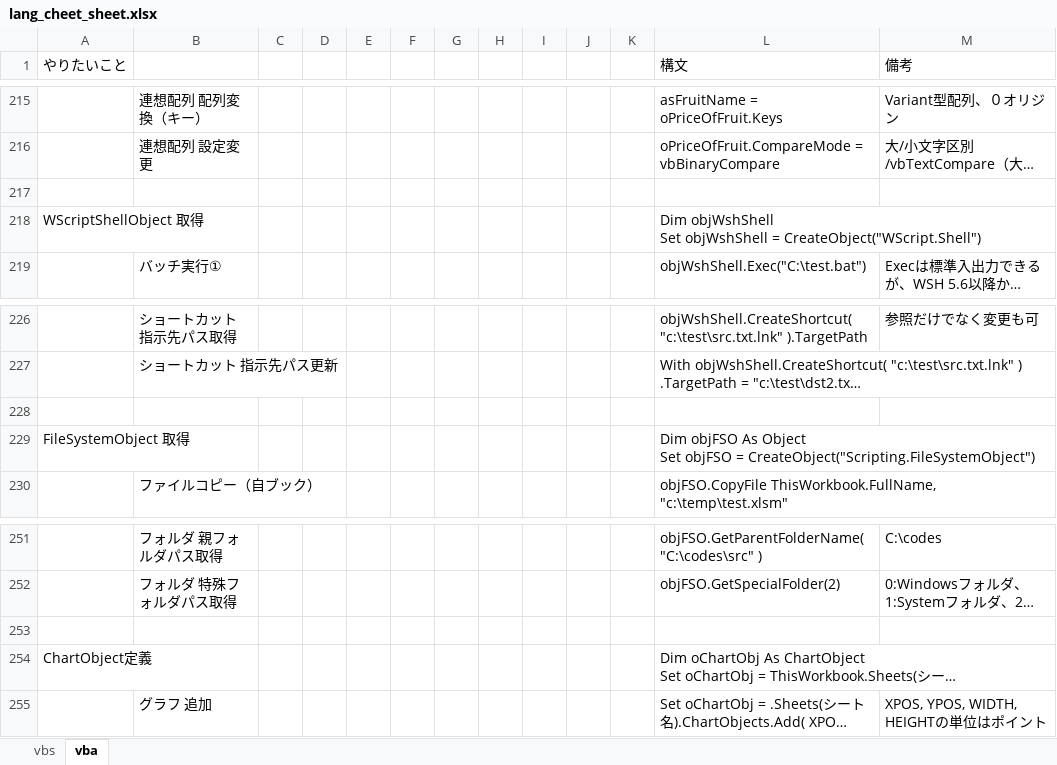
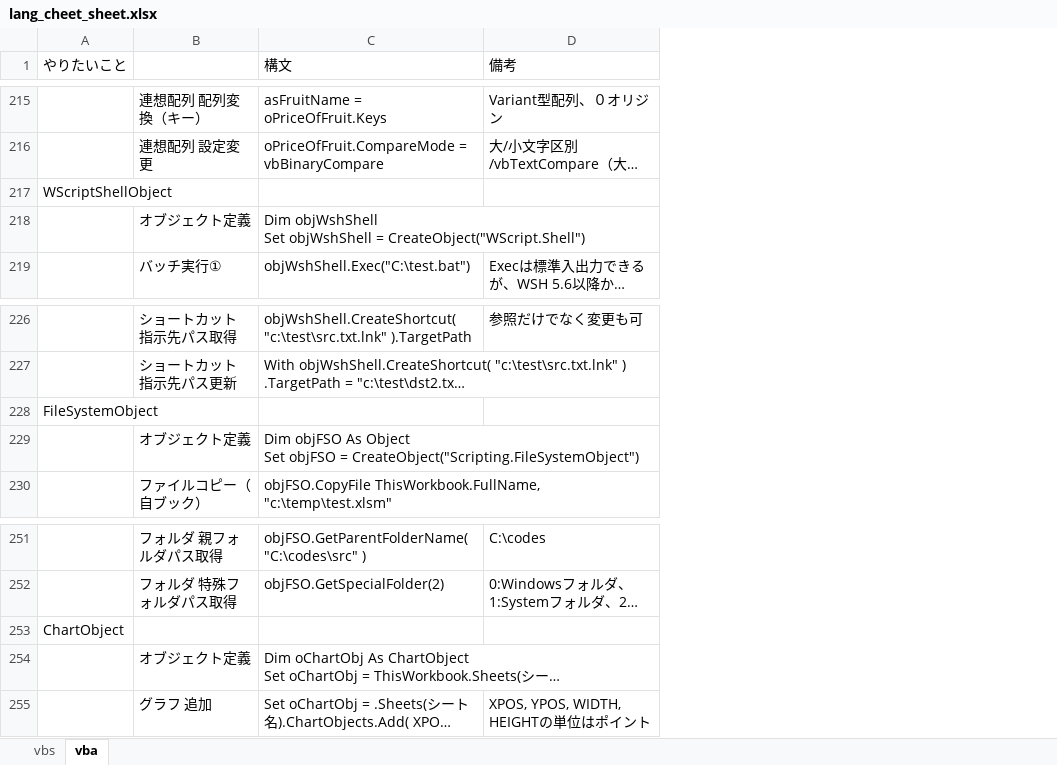
Before and after one commit to draemonash2/codes, an Excel workbook: lang_cheet_sheet.xlsx, sheet vba, drawn as a sheet; only a part is shown, gaps mark what is left out; long unchanged cells end in …; values as stored, in another font and other column widths than the file's, no cell formats; removed rows and columns are numbered as before the commit, all else as after; the diff covers the shown part only; the diff names each change by its address in the sheet, - before the commit and + after, or states it on an @@ line.

```diff
--- a/lang_cheet_sheet.xlsx (sheet vba)
+++ b/lang_cheet_sheet.xlsx (sheet vba)
-column C, empty
-column D, empty
-column E, empty
-column F, empty
-column G, empty
-column H, empty
-column I, empty
-column J, empty
-column K, empty
-A217 (やりたいこと): (empty)
+A217 (やりたいこと): WScriptShellObject
-A218 (やりたいこと): WScriptShellObject 取得
+A218 (やりたいこと): (empty)
-B218: (empty)
+B218: オブジェクト定義
-A228 (やりたいこと): (empty)
+A228 (やりたいこと): FileSystemObject
-A229 (やりたいこと): FileSystemObject 取得
+A229 (やりたいこと): (empty)
-B229: (empty)
+B229: オブジェクト定義
-A253 (やりたいこと): (empty)
+A253 (やりたいこと): ChartObject
-A254 (やりたいこと): ChartObject定義
+A254 (やりたいこと): (empty)
-B254: (empty)
+B254: オブジェクト定義
```
Also changed, not shown: 26 added rows, 222 removed rows, 2 moved rows and 361 edited cells elsewhere in this sheet, sheet vbs, cell formats, 1 other file.
